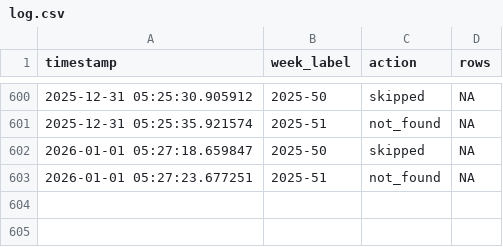
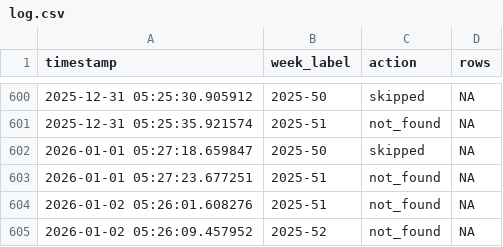
Before and after one commit to ryomakom/infectious_diseases_trend, a CSV file: logs/log.csv, drawn as a sheet; only a part is shown, gaps mark what is left out.

```diff
--- a/logs/log.csv
+++ b/logs/log.csv
@@ -603 +603,3 @@ timestamp,week_label,action,rows
 2026-01-01 05:27:23.677251,2025-51,not_found,NA
+2026-01-02 05:26:01.608276,2025-51,not_found,NA
+2026-01-02 05:26:09.457952,2025-52,not_found,NA
```
